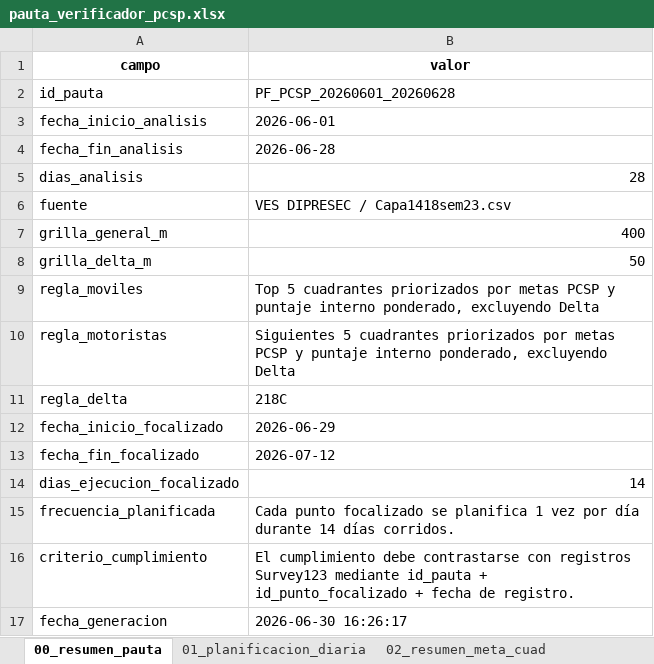
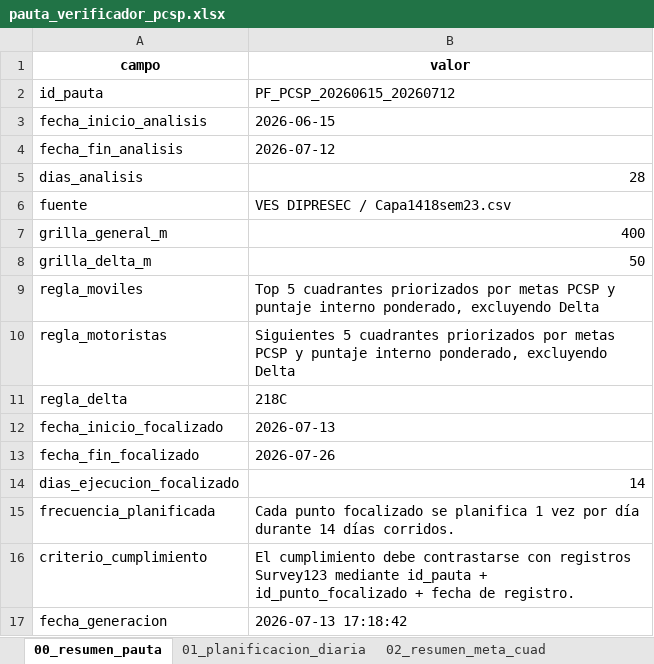
Before and after one commit to dipresec-maipu/pauta-focalizado, an Excel workbook: pauta_verificador_pcsp.xlsx, sheet 00_resumen_pauta, drawn as a sheet; values as stored, in another font and other column widths than the file's, no borders; the diff names each change by its address in the sheet, - before the commit and + after, or states it on an @@ line.

```diff
--- a/pauta_verificador_pcsp.xlsx (sheet 00_resumen_pauta)
+++ b/pauta_verificador_pcsp.xlsx (sheet 00_resumen_pauta)
-B2 (valor): PF_PCSP_20260601_20260628
+B2 (valor): PF_PCSP_20260615_20260712
-B3 (valor): 2026-06-01
+B3 (valor): 2026-06-15
-B4 (valor): 2026-06-28
+B4 (valor): 2026-07-12
-B12 (valor): 2026-06-29
+B12 (valor): 2026-07-13
-B13 (valor): 2026-07-12
+B13 (valor): 2026-07-26
-B17 (valor): 2026-06-30 16:26:17
+B17 (valor): 2026-07-13 17:18:42
```
Also changed, not shown: sheet 01_planificacion_diaria, sheet 04_puntos_base, sheet 02_resumen_meta_cuad, sheet 03_resumen_meta_total, pauta_focalizada_pcsp.xlsx, 10 other files.
